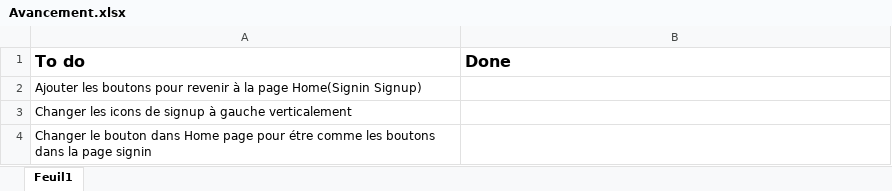
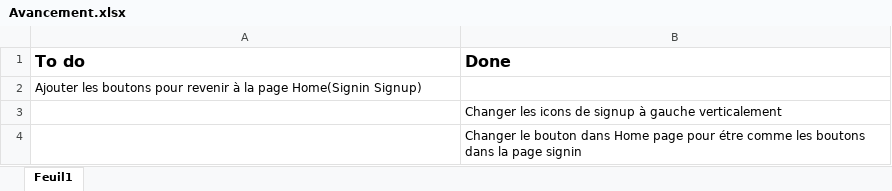
Before and after one commit to ahmed-bs/PsychoEducatif, an Excel workbook: Avancement.xlsx, sheet Feuil1, drawn as a sheet; values as stored, in another font and other column widths than the file's, no borders; table styles not drawn; removed rows and columns are numbered as before the commit, all else as after; the diff names each change by its address in the sheet, - before the commit and + after, or states it on an @@ line.

Commit message:
Advancement

```diff
--- a/Avancement.xlsx (sheet Feuil1)
+++ b/Avancement.xlsx (sheet Feuil1)
-row 3: Changer les icons de signup à gauche verticalement
-row 4: Changer le bouton dans Home page pour étre comme les boutons dans la page signin
+row 3:  | Changer les icons de signup à gauche verticalement
+row 4:  | Changer le bouton dans Home page pour étre comme les boutons dans la page signin
```
